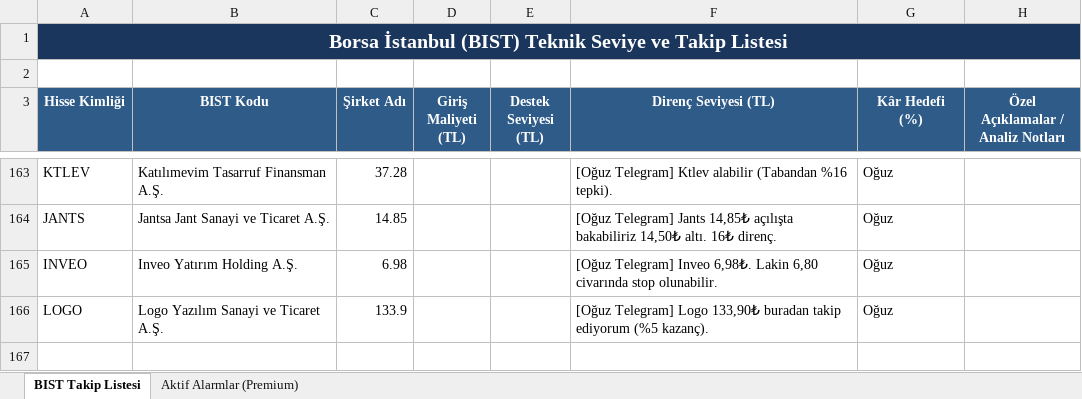
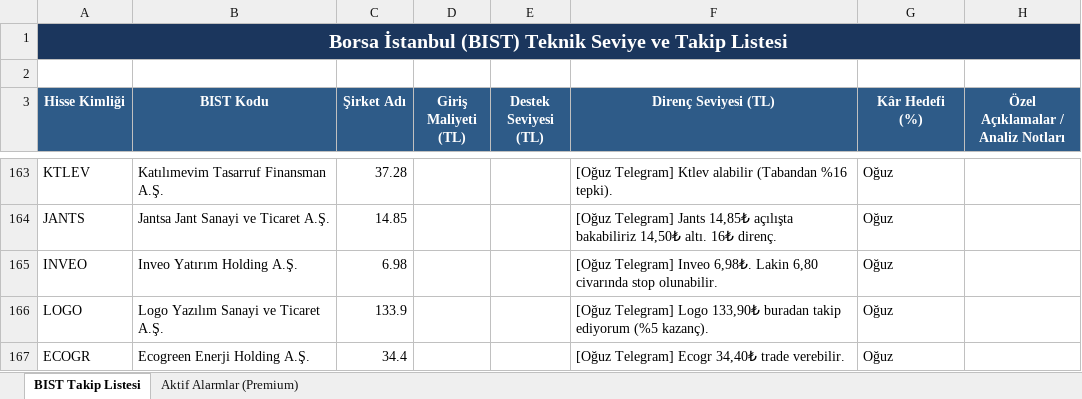
Before and after one commit to emirhankaya-AFK/chartist-fibo-scalp-pro, an Excel workbook: Hisselerin_Teknik_Verileri.xlsx, sheet BIST Takip Listesi, drawn as a sheet; only a part is shown, gaps mark what is left out; values as stored, in another font and other column widths than the file's, no borders; the diff names each change by its address in the sheet, - before the commit and + after, or states it on an @@ line.

Commit message:
Integrate Oğuz Telegram Batch 5 calls (ECOGR, SDTTR, FONET, ARFYE)

```diff
--- a/Hisselerin_Teknik_Verileri.xlsx (sheet BIST Takip Listesi)
+++ b/Hisselerin_Teknik_Verileri.xlsx (sheet BIST Takip Listesi)
+row 167: ECOGR | Ecogreen Enerji Holding A.Ş. | 34.4 |  |  | [Oğuz Telegram] Ecogr 34,40₺ trade verebilir. | Oğuz
```
Also changed, not shown: 3 other files.
